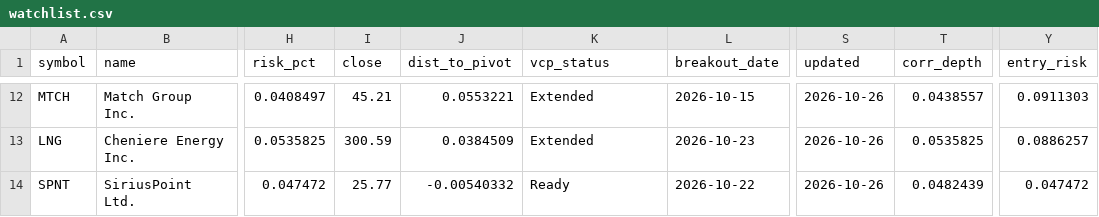
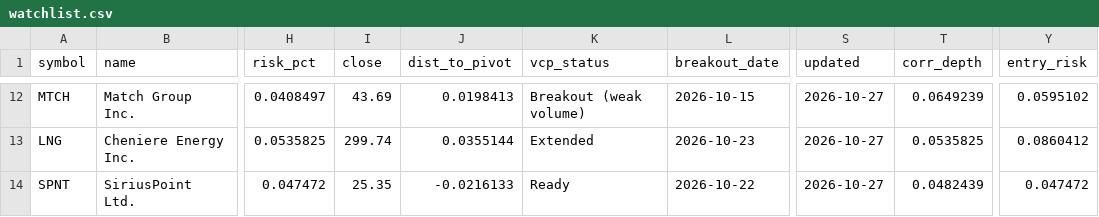
Before and after one commit to teesarasas/sepa-screener, a CSV file: data/watchlist.csv, drawn as a sheet; only a part is shown, gaps mark what is left out; the diff covers the shown part only; the diff names each change by its address in the sheet, - before the commit and + after, or states it on an @@ line.

```diff
--- a/data/watchlist.csv
+++ b/data/watchlist.csv
-I12 (close): 45.21
+I12 (close): 43.69
-J12 (dist_to_pivot): 0.0553221
+J12 (dist_to_pivot): 0.0198413
-K12 (vcp_status): Extended
+K12 (vcp_status): Breakout (weak volume)
-S12:S14 (updated): 2026-10-26
+S12:S14 (updated): 2026-10-27
-T12 (corr_depth): 0.0438557
+T12 (corr_depth): 0.0649239
-Y12 (entry_risk): 0.0911303
+Y12 (entry_risk): 0.0595102
-I13 (close): 300.59
+I13 (close): 299.74
-J13 (dist_to_pivot): 0.0384509
+J13 (dist_to_pivot): 0.0355144
-Y13 (entry_risk): 0.0886257
+Y13 (entry_risk): 0.0860412
-I14 (close): 25.77
+I14 (close): 25.35
-J14 (dist_to_pivot): -0.00540332
+J14 (dist_to_pivot): -0.0216133
```
Also changed, not shown: 38 edited cells elsewhere in this file, data/signals_log.csv, 2 other files.
